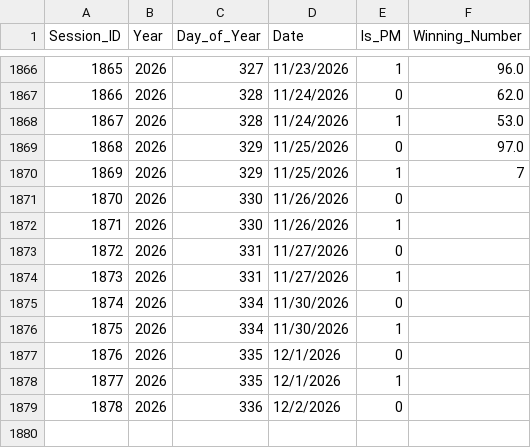
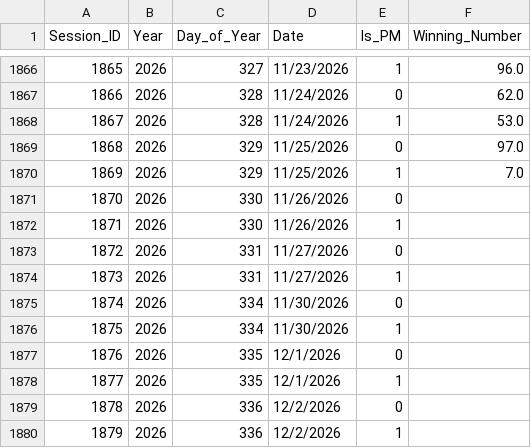
Before and after one commit to khaymay/SAI-2D, a CSV file: data/draws.csv, drawn as a sheet; only a part is shown, gaps mark what is left out.

```diff
--- a/data/draws.csv
+++ b/data/draws.csv
@@ -1869,3 +1869,3 @@ Session_ID,Year,Day_of_Year,Date,Is_PM,Winning_Number
 1868,2026,329,11/25/2026,0,97.0
-1869,2026,329,11/25/2026,1,7
+1869,2026,329,11/25/2026,1,7.0
 1870,2026,330,11/26/2026,0,
@@ -1879 +1879,2 @@ Session_ID,Year,Day_of_Year,Date,Is_PM,Winning_Number
 1878,2026,336,12/2/2026,0,
+1879,2026,336,12/2/2026,1,
```
Also changed, not shown: 1 other file.
